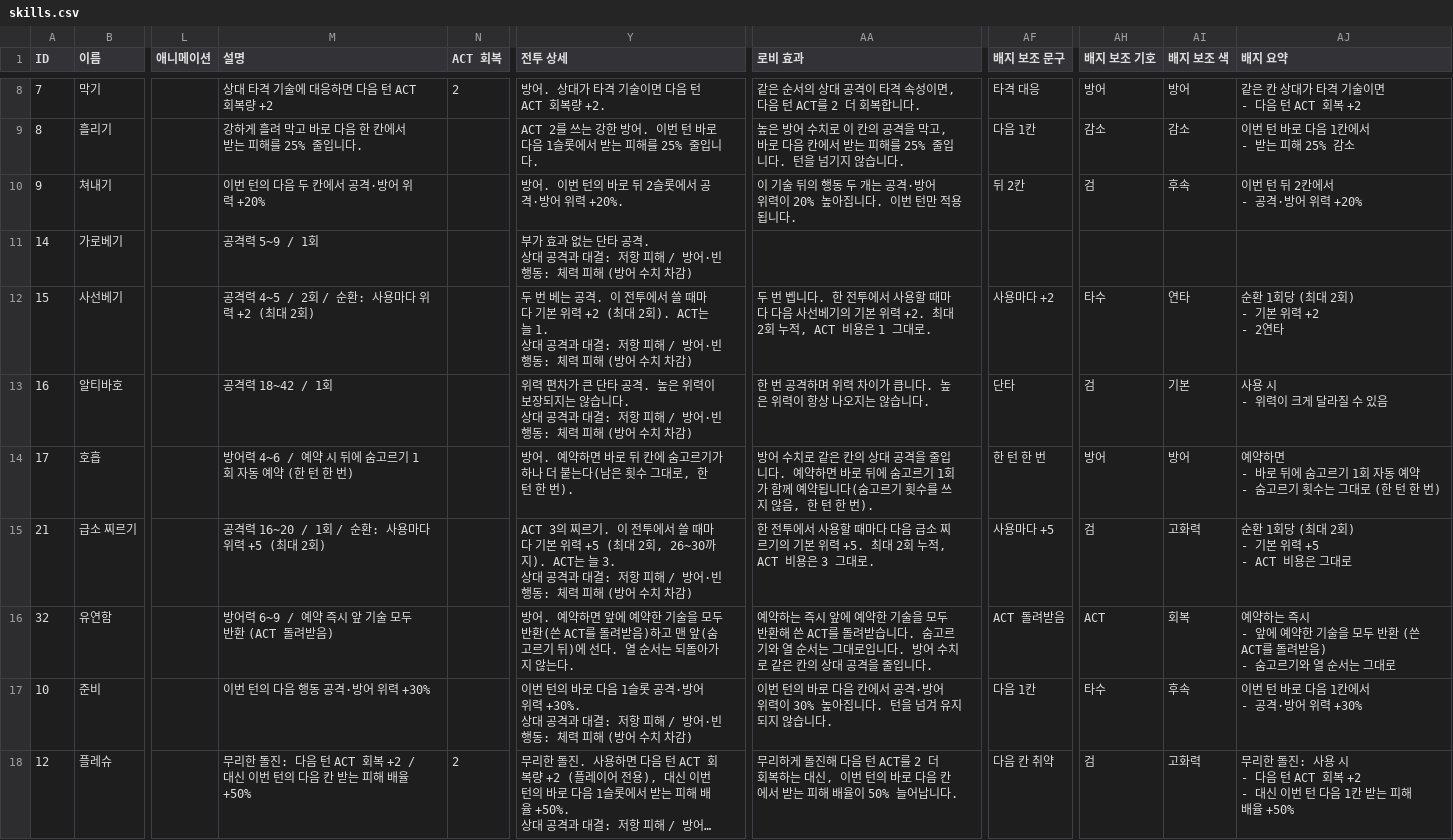
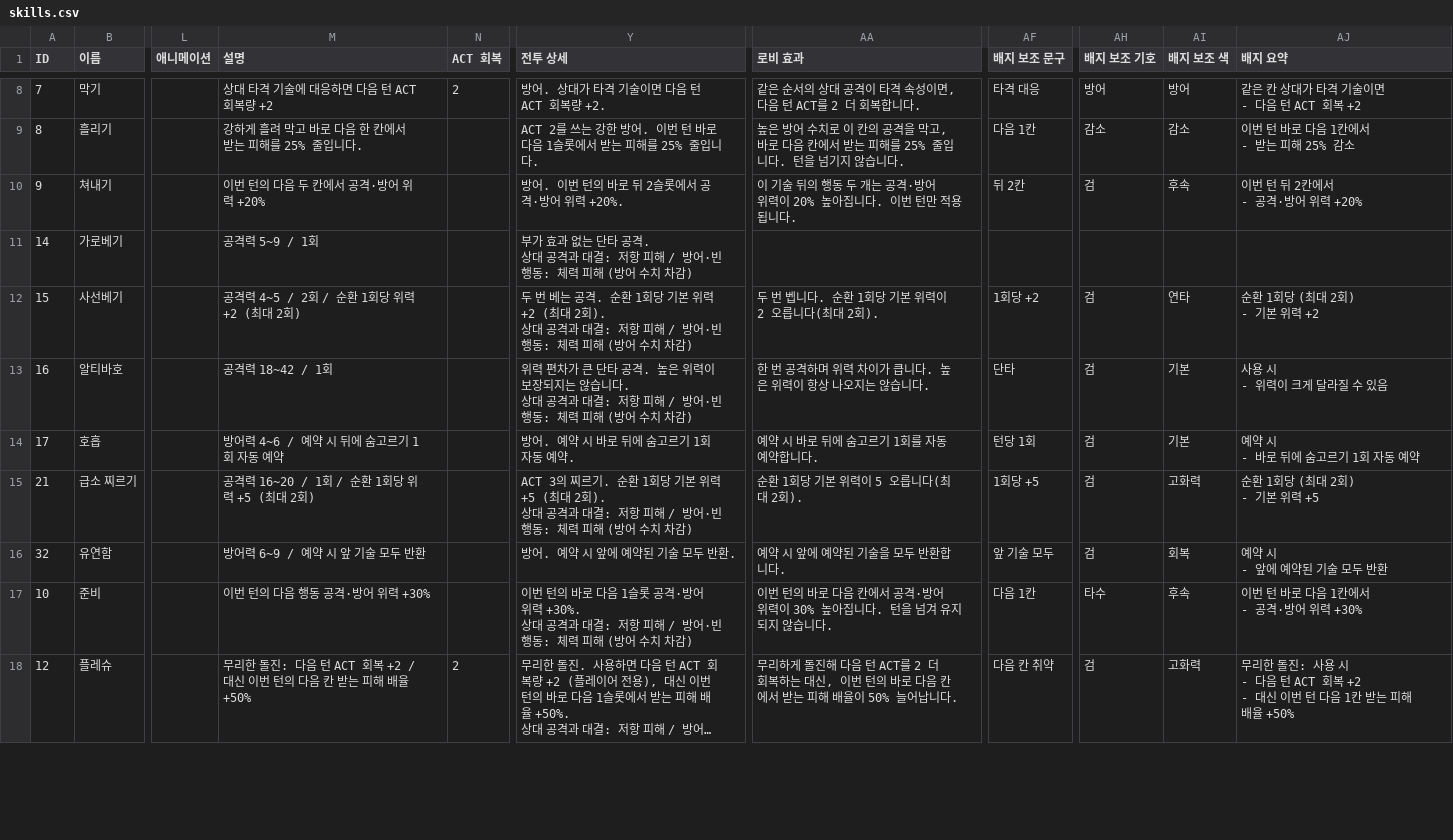
Before and after one commit to CreamMelon-00/swordmaster_, a CSV file: Assets/Game/Resources/Skills/skills.csv, drawn as a sheet; only a part is shown, gaps mark what is left out; long unchanged cells end in …; ↵ is a line break in a cell; the diff covers the shown part only; the diff names each change by its address in the sheet, - before the commit and + after, or states it on an @@ line.

```diff
--- a/Assets/Game/Resources/Skills/skills.csv
+++ b/Assets/Game/Resources/Skills/skills.csv
-M12 (설명): 공격력 4~5 / 2회 / 순환: 사용마다 위력 +2 (최대 2회)
+M12 (설명): 공격력 4~5 / 2회 / 순환 1회당 위력 +2 (최대 2회)
-Y12 (전투 상세): …공격. 이 전투에서 쓸 때마다 기본 위력 +2 (최대 2회). ACT는 늘 1. ↵ 상대 공…
+Y12 (전투 상세): …공격. 순환 1회당 기본 위력 +2 (최대 2회). ↵ 상대 공…
-AA12 (로비 효과): …벱니다. 한 전투에서 사용할 때마다 다음 사선베기의 기본 위력 +2. 최대 2회 누적, ACT 비용은 1 그대로.
+AA12 (로비 효과): …벱니다. 순환 1회당 기본 위력이 2 오릅니다(최대 2회).
-AF12 (배지 보조 문구): 사용마다 +2
+AF12 (배지 보조 문구): 1회당 +2
-AH12 (배지 보조 기호): 타수
+AH12 (배지 보조 기호): 검
-AJ12 (배지 요약): 순환 1회당 (최대 2회) ↵ - 기본 위력 +2 ↵ - 2연타
+AJ12 (배지 요약): 순환 1회당 (최대 2회) ↵ - 기본 위력 +2
-M14 (설명): 방어력 4~6 / 예약 시 뒤에 숨고르기 1회 자동 예약 (한 턴 한 번)
+M14 (설명): 방어력 4~6 / 예약 시 뒤에 숨고르기 1회 자동 예약
-Y14 (전투 상세): 방어. 예약하면 바로 뒤 칸에 숨고르기가 하나 더 붙는다(남은 횟수 그대로, 한 턴 한 번).
+Y14 (전투 상세): 방어. 예약 시 바로 뒤에 숨고르기 1회 자동 예약.
-AA14 (로비 효과): 방어 수치로 같은 칸의 상대 공격을 줄입니다. 예약하면 바로 뒤에 숨고르기 1회가 함께 예약됩니다(숨고르기 횟수를 쓰지 않음, 한 턴 한 번).
+AA14 (로비 효과): 예약 시 바로 뒤에 숨고르기 1회를 자동 예약합니다.
-AF14 (배지 보조 문구): 한 턴 한 번
+AF14 (배지 보조 문구): 턴당 1회
-AH14 (배지 보조 기호): 방어
+AH14 (배지 보조 기호): 검
-AI14 (배지 보조 색): 방어
+AI14 (배지 보조 색): 기본
-AJ14 (배지 요약): 예약하면 ↵ - 바로 뒤에 숨고르기 1회 자동 예약 ↵ - 숨고르기 횟수는 그대로 (한 턴 한 번)
+AJ14 (배지 요약): 예약 시 ↵ - 바로 뒤에 숨고르기 1회 자동 예약
-M15 (설명): 공격력 16~20 / 1회 / 순환: 사용마다 위력 +5 (최대 2회)
+M15 (설명): 공격력 16~20 / 1회 / 순환 1회당 위력 +5 (최대 2회)
-Y15 (전투 상세): …찌르기. 이 전투에서 쓸 때마다 기본 위력 +5 (최대 2회, 26~30까지). ACT는 늘 3. ↵ 상대 공…
+Y15 (전투 상세): …찌르기. 순환 1회당 기본 위력 +5 (최대 2회). ↵ 상대 공…
-AA15 (로비 효과): 한 전투에서 사용할 때마다 다음 급소 찌르기의 기본 위력 +5. 최대 2회 누적, ACT 비용은 3 그대로.
+AA15 (로비 효과): 순환 1회당 기본 위력이 5 오릅니다(최대 2회).
-AF15 (배지 보조 문구): 사용마다 +5
+AF15 (배지 보조 문구): 1회당 +5
-AJ15 (배지 요약): 순환 1회당 (최대 2회) ↵ - 기본 위력 +5 ↵ - ACT 비용은 그대로
+AJ15 (배지 요약): 순환 1회당 (최대 2회) ↵ - 기본 위력 +5
-M16 (설명): 방어력 6~9 / 예약 즉시 앞 기술 모두 반환 (ACT 돌려받음)
+M16 (설명): 방어력 6~9 / 예약 시 앞 기술 모두 반환
-Y16 (전투 상세): …어. 예약하면 앞에 예약한 기술을 모두 반환(쓴 ACT를 돌려받음)하고 맨 앞(숨고르기 뒤)에 선다. 열 순서는 되돌아가지 않는다.
+Y16 (전투 상세): …어. 예약 시 앞에 예약된 기술 모두 반환.
-AA16 (로비 효과): 예약하는 즉시 앞에 예약한 기술을 모두 반환해 쓴 ACT를 돌려받습니다. 숨고르기와 열 순서는 그대로입니다. 방어 수치로 같은 칸의 상대 공격을 줄입니다.
+AA16 (로비 효과): 예약 시 앞에 예약된 기술을 모두 반환합니다.
-AF16 (배지 보조 문구): ACT 돌려받음
+AF16 (배지 보조 문구): 앞 기술 모두
-AH16 (배지 보조 기호): ACT
+AH16 (배지 보조 기호): 검
-AJ16 (배지 요약): 예약하는 즉시 ↵ - 앞에 예약한 기술을 모두 반환 (쓴 ACT를 돌려받음) ↵ - 숨고르기와 열 순서는 그대로
+AJ16 (배지 요약): 예약 시 ↵ - 앞에 예약된 기술 모두 반환
```
Also changed, not shown: 58 edited cells elsewhere in this file, 21 other files.
